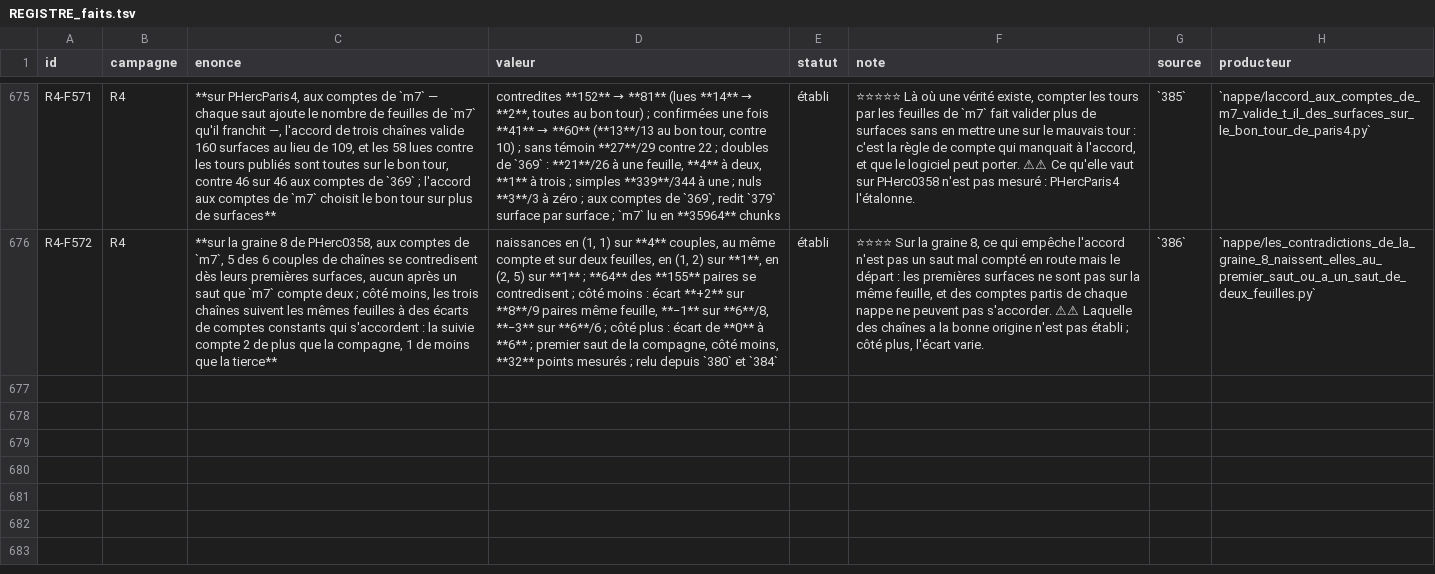
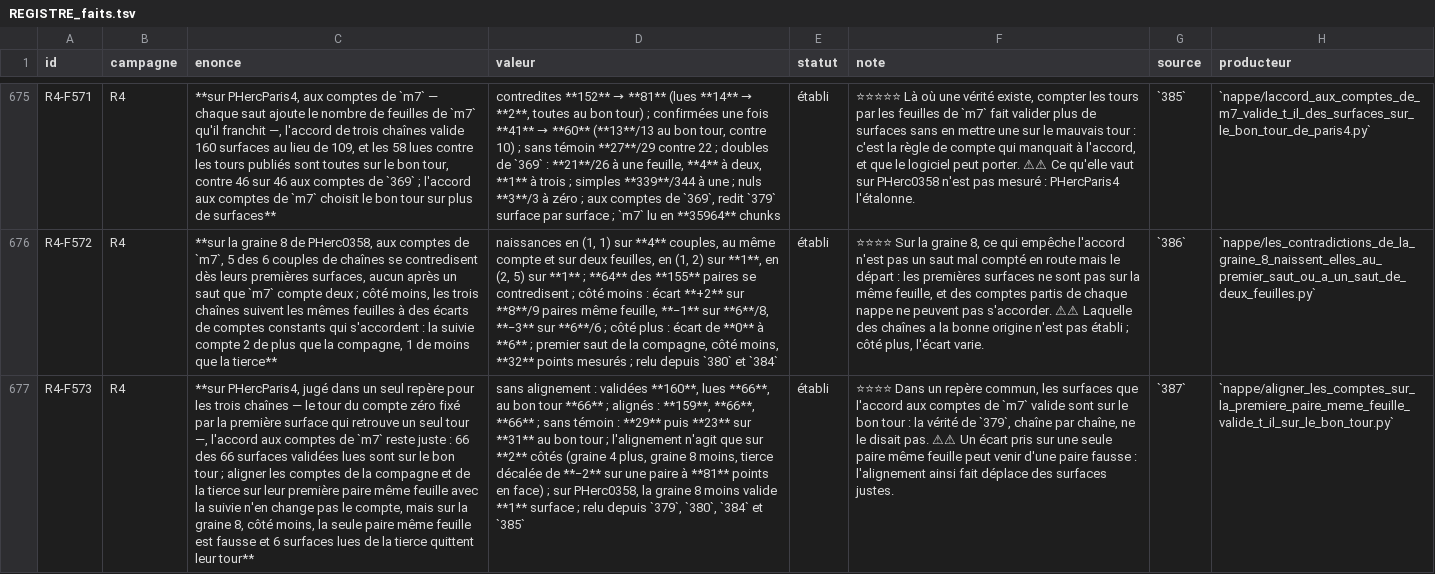
Before and after one commit to MasterLaplace/LplVesuvius, a TSV file: docs/rapports/REGISTRE_faits.tsv, drawn as a sheet; only a part is shown, gaps mark what is left out; the diff names each change by its address in the sheet, - before the commit and + after, or states it on an @@ line.

Commit message:
nappe: aligning counts on one same-sheet pair is fragile (387)
Slice 387 answers R4-P184 from what 379, 380, 384 and 385 publish,
without reading m7. The companion's and third chain's m7 counts are
shifted onto the followed chain's by their first same-sheet pair with
it, and the agreement is judged on PHercParis4 in one common frame for
all three chains, a stricter truth than 379's chain-by-chain one.

In the common frame, the agreement with m7 counts stays right: 66 of
66 validated surfaces read are on the right winding, aligned or not,
so the declared rule says yes. In substance it is no: alignment acts
on two Paris4 sides only, and on seed 8 minus, where the three chains
read the same windings at the same counts, the only same-sheet pair of
the followed and third chains is false, and 6 read surfaces of the
third chain leave their winding. On PHerc0358 it validates one surface.

Fact R4-F573, door R4-P185: an offset taken on at least five agreeing
same-sheet pairs (an idea that comes from this slice's output).

```diff
--- a/docs/rapports/REGISTRE_faits.tsv
+++ b/docs/rapports/REGISTRE_faits.tsv
+row 677: R4-F573 | R4 | **sur PHercParis4, jugé dans un seul repère pour les trois chaînes — le tour du compte zéro fixé par la première surface qui retrouve un seul tour —, l'accord aux comptes de `m7` reste juste : 66 des 66 surfaces validées lues sont sur le bon tour ; aligner les comptes de la compagne et de la tierce sur leur première paire même feuille avec la suivie n'en change pas le compte, mais sur la graine 8, côté moins, la seule paire même feuille est fausse et 6 surfaces lues de la tierce quittent leur tour** | sans alignement : validées **160**, lues **66**, au bon tour **66** ; alignés : **159**, **66**, **66** ; sans témoin : **29** puis **23** sur **31** au bon tour ; l'alignement n'agit que sur **2** côtés (graine 4 plus, graine 8 moins, tierce décalée de **−2** sur une paire à **81** points en face) ; sur PHerc0358, la graine 8 moins valide **1** surface ; relu depuis `379`, `380`, `384` et `385` | établi | ⭐⭐⭐⭐ Dans un repère commun, les surfaces que l'accord aux comptes de `m7` valide sont sur le bon tour : la vérité de `379`, chaîne par chaîne, ne le disait pas. ⚠⚠ Un écart pris sur une seule paire même feuille peut venir d'une paire fausse : l'alignement ainsi fait déplace des surfaces justes. | `387` | `nappe/aligner_les_comptes_sur_la_premiere_paire_meme_feuille_valide_t_il_sur_le_bon_tour.py`
```
Also changed, not shown: docs/rapports/REGISTRE_portes.tsv, 10 other files.
